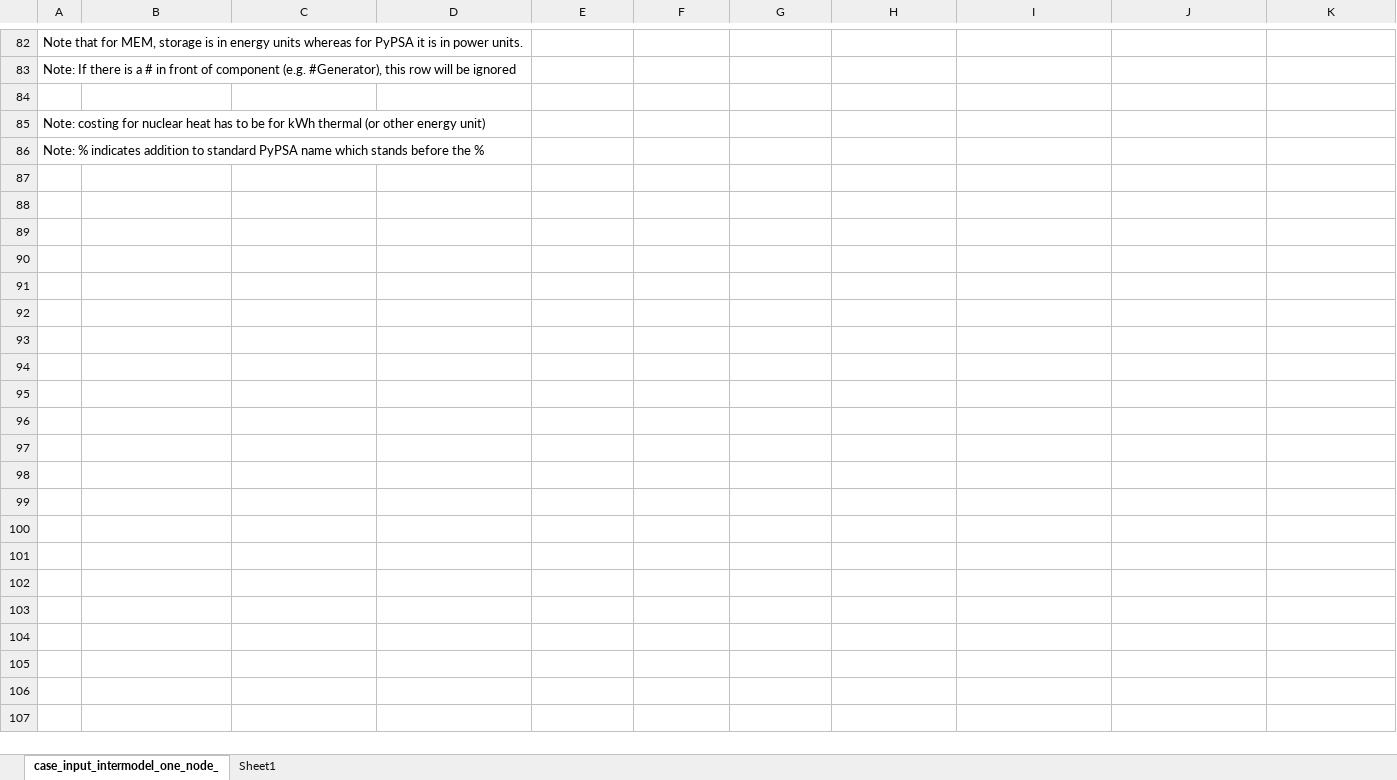
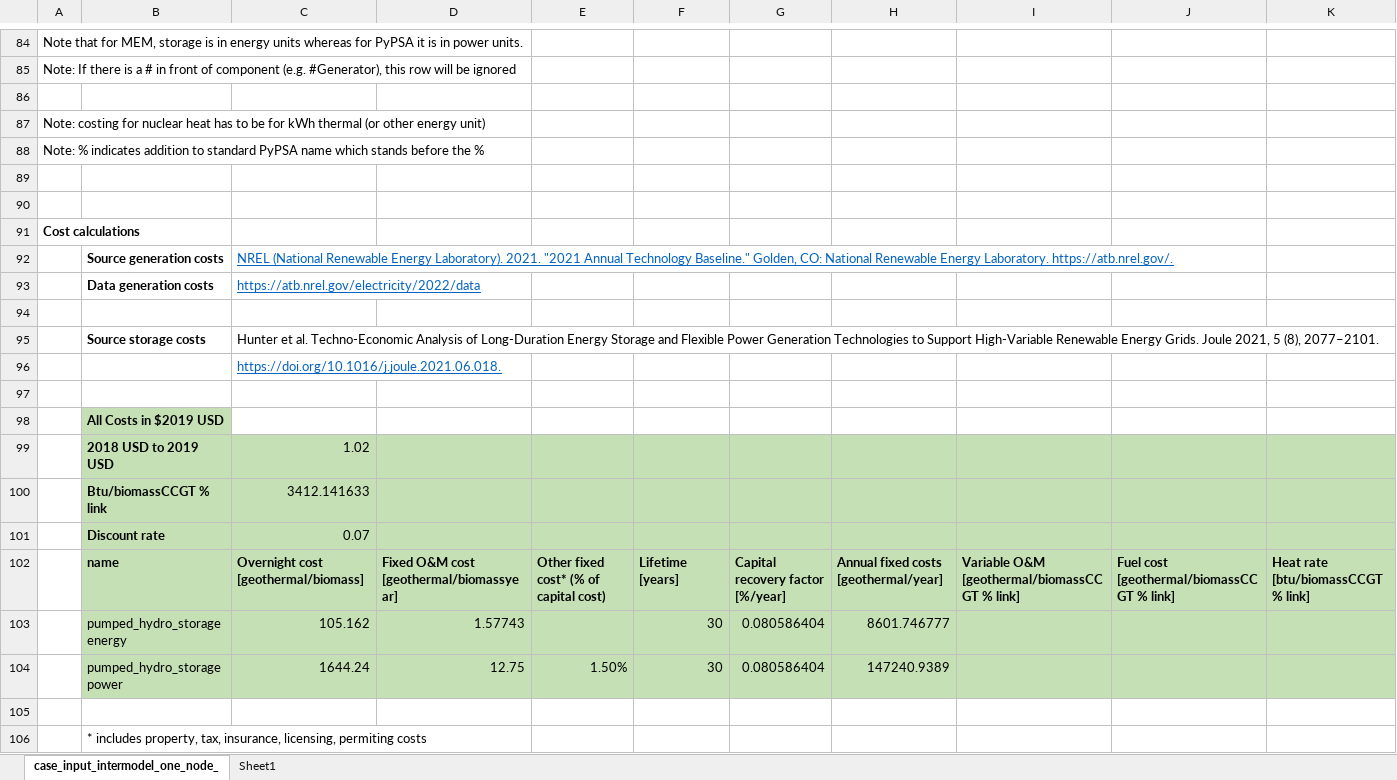
Before and after one commit to carnegie/clab_all_firm, an Excel workbook: all_firm_case.xlsx, sheet case_input_intermodel_one_node_, drawn as a sheet; only a part is shown, gaps mark what is left out; values as stored, in another font and other column widths than the file's, no borders; rows hold the shown columns only; the diff covers the shown part only; the diff names each change by its address in the sheet, - before the commit and + after, or states it on an @@ line.

Commit message:
Cost factors

```diff
--- a/all_firm_case.xlsx (sheet case_input_intermodel_one_node_)
+++ b/all_firm_case.xlsx (sheet case_input_intermodel_one_node_)
+row 89: (empty)
+row 90: (empty)
+row 91: Cost calculations
+row 92:  | Source generation costs | NREL (National Renewable Energy Laboratory). 2021. "2021 Annual Technology Baseline." Golden, CO: National Renewable Energy Laboratory. https://atb.nrel.gov/.
+row 93:  | Data generation costs | https://atb.nrel.gov/electricity/2022/data
+row 94: (empty)
+row 95:  | Source storage costs | Hunter et al. Techno-Economic Analysis of Long-Duration Energy Storage and Flexible Power Generation Technologies to Support High-Variable Renewable Energy Grids. Joule 2021, 5 (8), 2077–2101.
+row 96:  |  | https://doi.org/10.1016/j.joule.2021.06.018.
+row 97: (empty)
+row 98:  | All Costs in $2019 USD
+row 99:  | 2018 USD to 2019 USD | 1.02
+row 100:  | Btu/biomassCCGT % link | 3412.141633
+row 101:  | Discount rate | 0.07
+row 102:  | name | Overnight cost [geothermal/biomass] | Fixed O&M cost [geothermal/biomassyear] | Other fixed cost* (% of capital cost) | Lifetime [years] | Capital recovery factor [%/year] | Annual fixed costs [geothermal/year] | Variable O&M [geothermal/biomassCCGT % link] | Fuel cost [geothermal/biomassCCGT % link] | Heat rate [btu/biomassCCGT % link]
+row 103:  | pumped_hydro_storage energy | 105.162 | 1.57743 |  | 30 | 0.080586404 | 8601.746777
+row 104:  | pumped_hydro_storage power | 1644.24 | 12.75 | 1.50% | 30 | 0.080586404 | 147240.9389
+row 105: (empty)
+row 106:  | * includes property, tax, insurance, licensing, permiting costs
```
Also changed, not shown: 2 added rows, 1 moved row and 25 edited cells elsewhere in this sheet.
